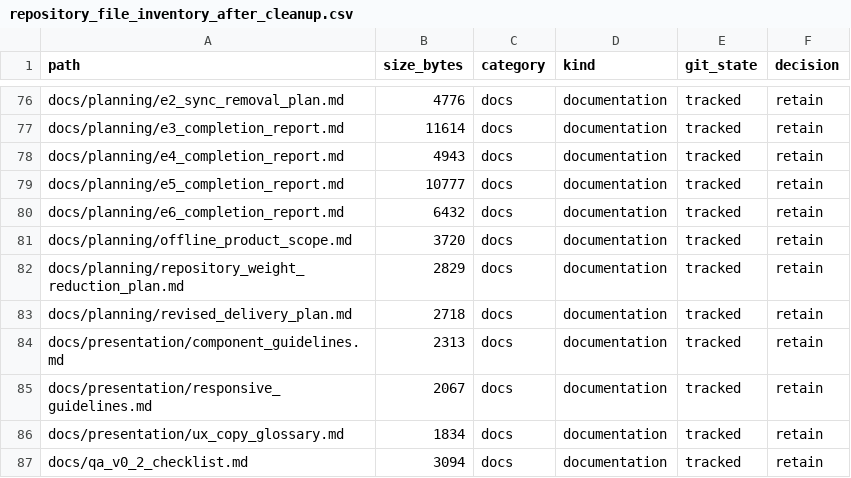
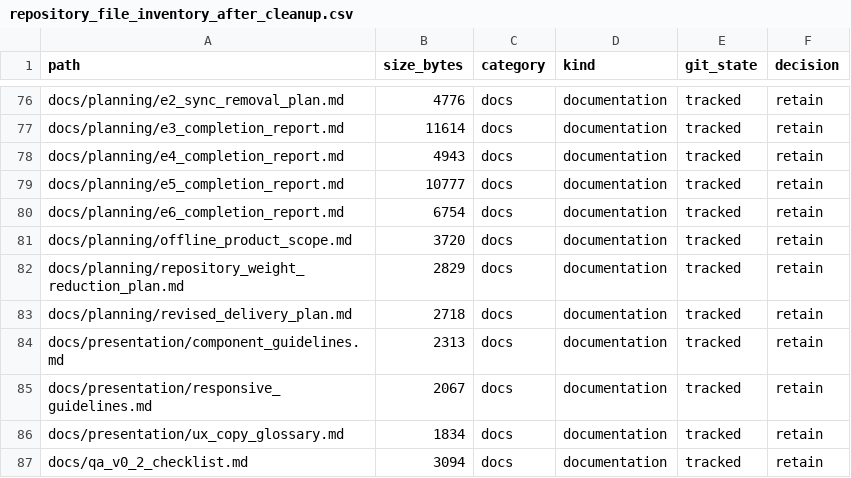
Before and after one commit to FedericoGR/Backlog-Vault, a CSV file: docs/audit/e6/repository_file_inventory_after_cleanup.csv, drawn as a sheet; only a part is shown, gaps mark what is left out.

```diff
--- a/docs/audit/e6/repository_file_inventory_after_cleanup.csv
+++ b/docs/audit/e6/repository_file_inventory_after_cleanup.csv
@@ -79,3 +79,3 @@
 "docs/planning/e5_completion_report.md","10777","docs","documentation","tracked","retain"
-"docs/planning/e6_completion_report.md","6432","docs","documentation","tracked","retain"
+"docs/planning/e6_completion_report.md","6754","docs","documentation","tracked","retain"
 "docs/planning/offline_product_scope.md","3720","docs","documentation","tracked","retain"
```
Also changed, not shown: 1 other file.
